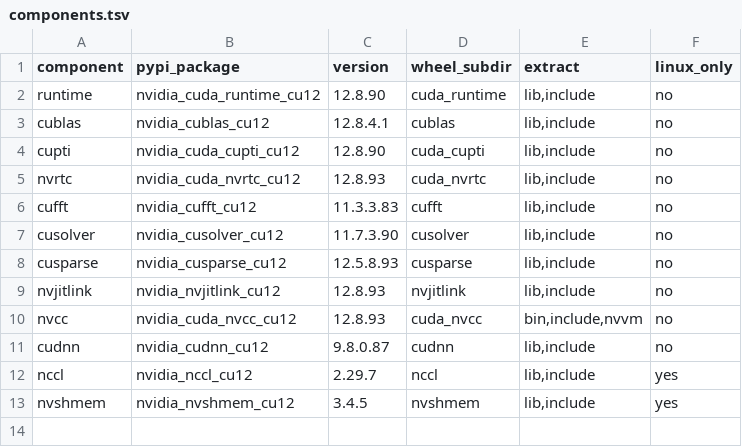
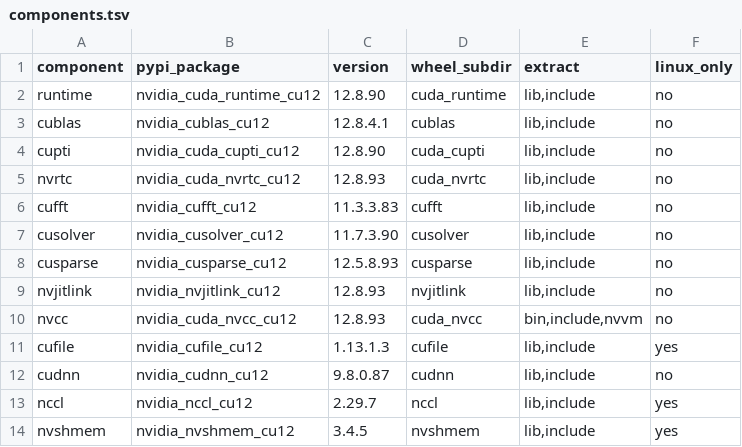
Before and after one commit to mlverse/cudatoolkit, a TSV file: cuda12.8/inst/components.tsv, drawn as a sheet.

```diff
--- a/cuda12.8/inst/components.tsv
+++ b/cuda12.8/inst/components.tsv
@@ -10,2 +10,3 @@ nvjitlink	nvidia_nvjitlink_cu12	12.8.93	nvjitlink	lib,include	no
 nvcc	nvidia_cuda_nvcc_cu12	12.8.93	cuda_nvcc	bin,include,nvvm	no
+cufile	nvidia_cufile_cu12	1.13.1.3	cufile	lib,include	yes
 cudnn	nvidia_cudnn_cu12	9.8.0.87	cudnn	lib,include	no
```
Also changed, not shown: cuda12.6/inst/components.tsv, cuda12.9/inst/components.tsv, 2 other files.
